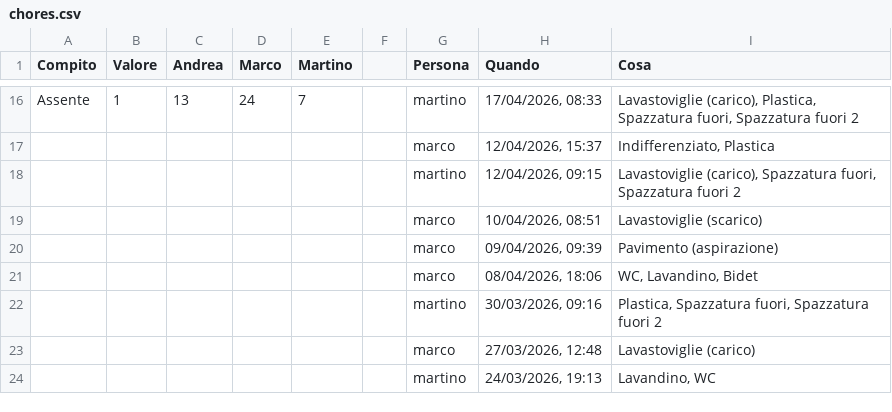
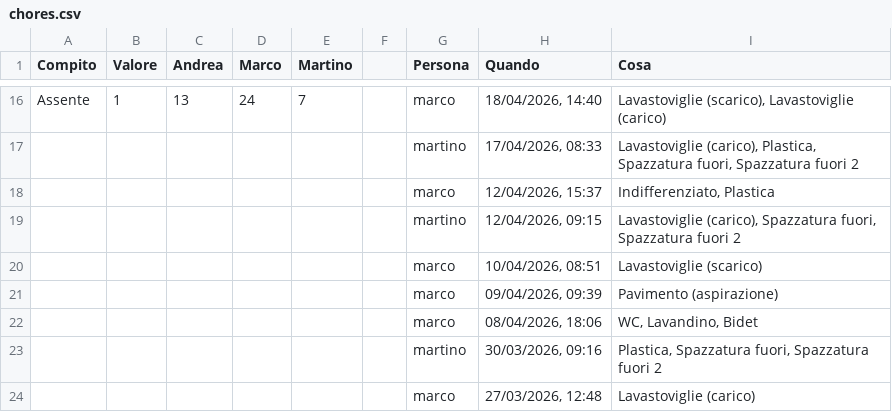
Before and after one commit to BertrandPouget/litpii, a CSV file: data/chores.csv, drawn as a sheet; only a part is shown, gaps mark what is left out; the shorter side is filled out with more unchanged rows; the diff covers the shown part only; the diff names each change by its address in the sheet, - before the commit and + after, or states it on an @@ line.

Commit message:
Update chores for martino

```diff
--- a/data/chores.csv
+++ b/data/chores.csv
-G16 (Persona): martino
+G16 (Persona): marco
-H16 (Quando): 17/04/2026, 08:33
+H16 (Quando): 18/04/2026, 14:40
-I16 (Cosa): Lavastoviglie (carico), Plastica, Spazzatura fuori, Spazzatura fuori 2
+I16 (Cosa): Lavastoviglie (scarico), Lavastoviglie (carico)
+row 17:  |  |  |  |  |  | martino | 17/04/2026, 08:33 | Lavastoviglie (carico), Plastica, Spazzatura fuori, Spazzatura fuori 2
```
Also changed, not shown: 32 edited cells elsewhere in this file.
